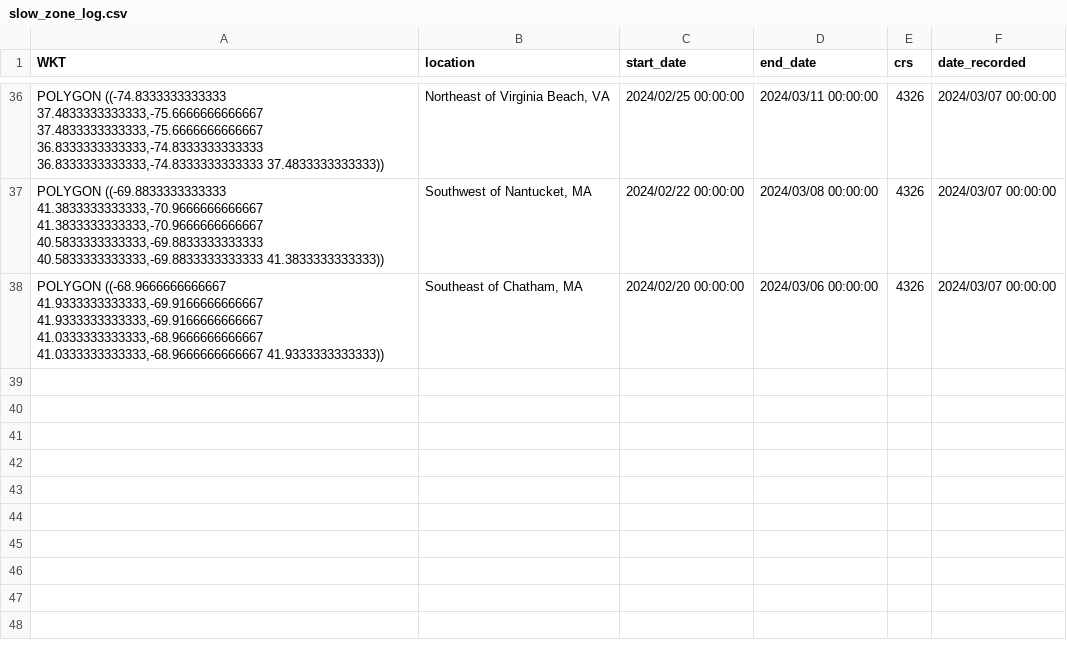
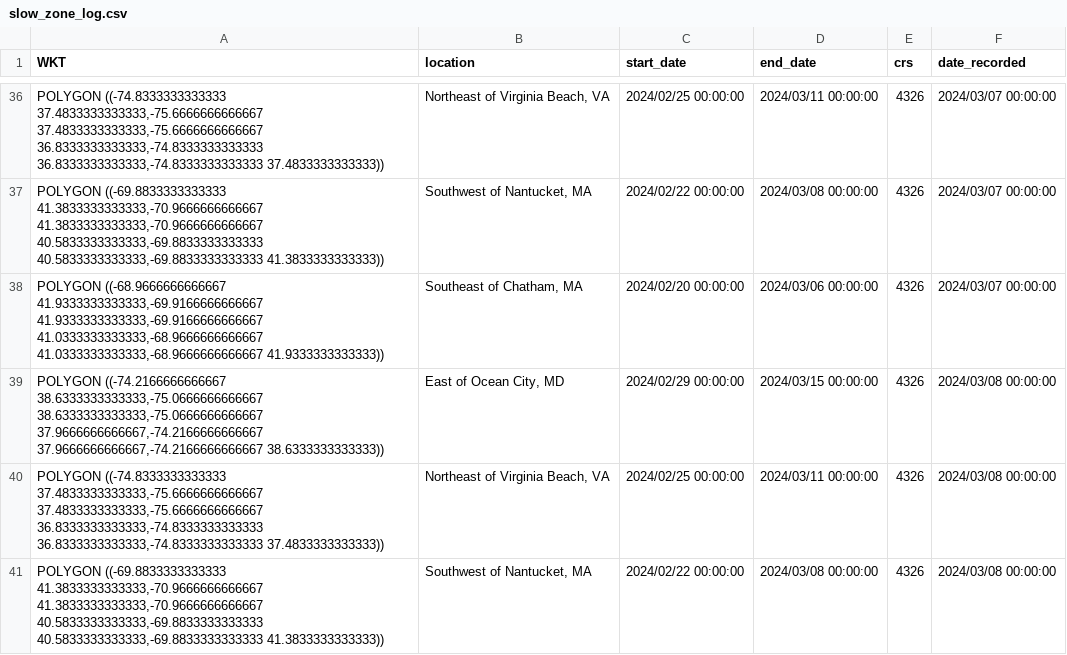
Before and after one commit to Tail-Winds/rtwb-flyway, a CSV file: slow_zone_log.csv, drawn as a sheet; only a part is shown, gaps mark what is left out.

```diff
--- a/slow_zone_log.csv
+++ b/slow_zone_log.csv
@@ -38 +38,4 @@ WKT,location,start_date,end_date,crs,date_recorded
 "POLYGON ((-68.9666666666667 41.9333333333333,-69.9166666666667 41.9333333333333,-69.9166666666667 41.0333333333333,-68.9666666666667 41.0333333333333,-68.9666666666667 41.9333333333333))","Southeast of Chatham, MA",2024/02/20 00:00:00,2024/03/06 00:00:00,"4326",2024/03/07 00:00:00
+"POLYGON ((-74.2166666666667 38.6333333333333,-75.0666666666667 38.6333333333333,-75.0666666666667 37.9666666666667,-74.2166666666667 37.9666666666667,-74.2166666666667 38.6333333333333))","East of Ocean City, MD",2024/02/29 00:00:00,2024/03/15 00:00:00,"4326",2024/03/08 00:00:00
+"POLYGON ((-74.8333333333333 37.4833333333333,-75.6666666666667 37.4833333333333,-75.6666666666667 36.8333333333333,-74.8333333333333 36.8333333333333,-74.8333333333333 37.4833333333333))","Northeast of Virginia Beach, VA",2024/02/25 00:00:00,2024/03/11 00:00:00,"4326",2024/03/08 00:00:00
+"POLYGON ((-69.8833333333333 41.3833333333333,-70.9666666666667 41.3833333333333,-70.9666666666667 40.5833333333333,-69.8833333333333 40.5833333333333,-69.8833333333333 41.3833333333333))","Southwest of Nantucket, MA",2024/02/22 00:00:00,2024/03/08 00:00:00,"4326",2024/03/08 00:00:00
```
Also changed, not shown: rtwb_detections.csv, 8 other files.
